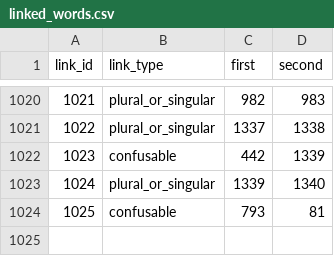
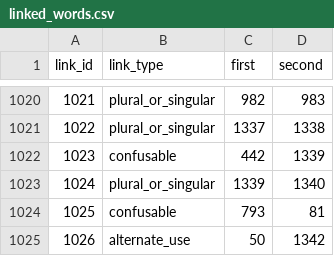
Before and after one commit to IsiXhosa-click/database, a CSV file: linked_words.csv, drawn as a sheet; only a part is shown, gaps mark what is left out.

```diff
--- a/linked_words.csv
+++ b/linked_words.csv
@@ -1024 +1024,2 @@ link_id,link_type,first,second
 1025,confusable,793,81
+1026,alternate_use,50,1342
```
Also changed, not shown: examples.csv, user_attributions.csv, 2 other files.
